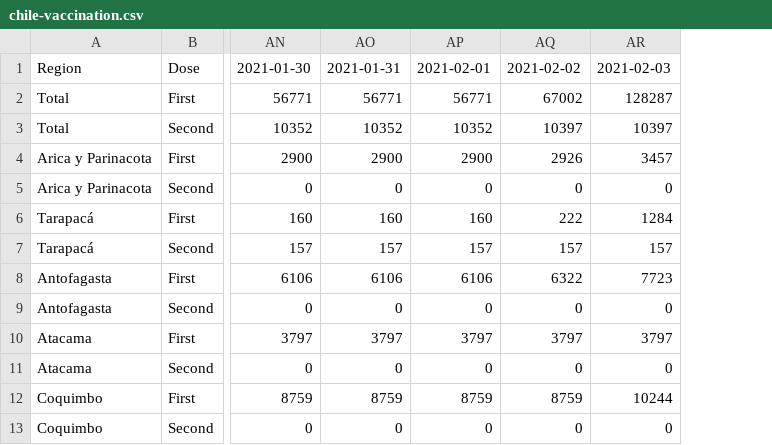
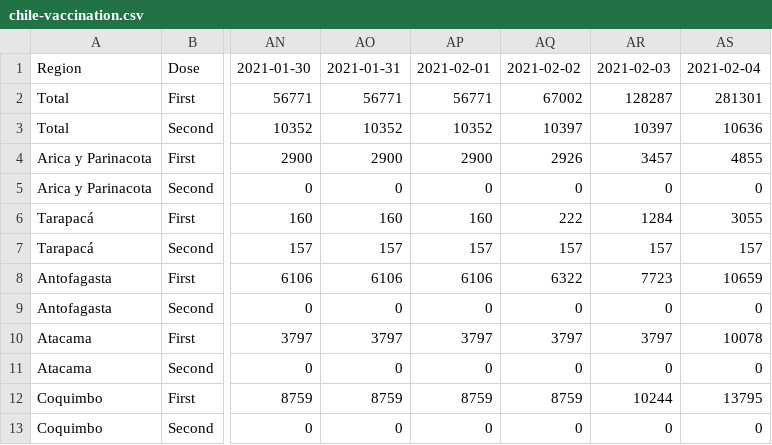
Before and after one commit to juancri/covid19-vaccination, a CSV file: output/chile-vaccination.csv, drawn as a sheet; only a part is shown, gaps mark what is left out; the diff names each change by its address in the sheet, - before the commit and + after, or states it on an @@ line.

Commit message:
Adding data for 2021-02-04

```diff
--- a/output/chile-vaccination.csv
+++ b/output/chile-vaccination.csv
+column AS, rows 1-13: 2021-02-04 | 281301 | 10636 | 4855 | 0 | 3055 | 157 | 10659 | 0 | 10078 | 0 | 13795 | 0
```
